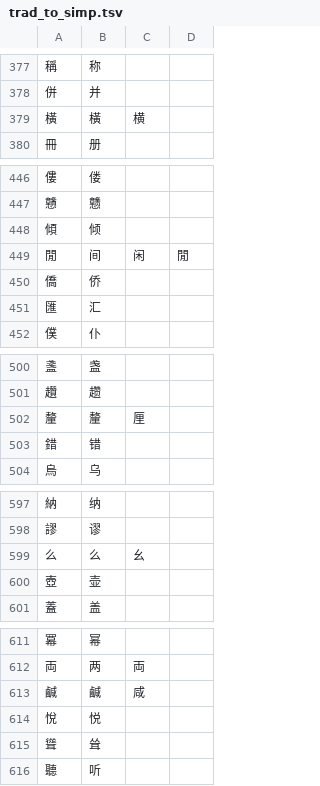
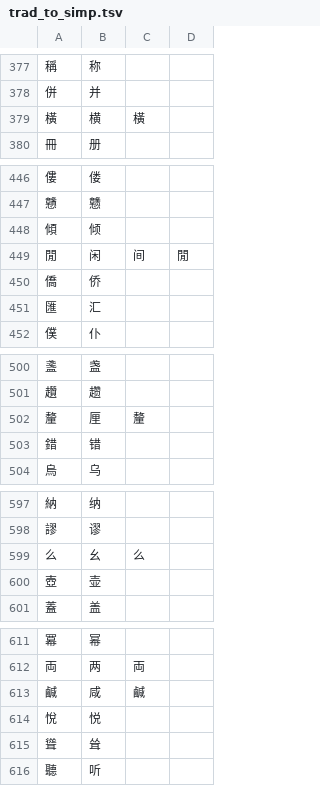
Before and after one commit to siikamiika/language-learning, a TSV file: chinese/cantonese/canto_parser/trad_to_simp.tsv, drawn as a sheet; only a part is shown, gaps mark what is left out; the diff covers the shown part only.

```diff
--- a/chinese/cantonese/canto_parser/trad_to_simp.tsv
+++ b/chinese/cantonese/canto_parser/trad_to_simp.tsv
@@ -378,3 +378,3 @@
 併	并
-橫	橫	横
+橫	横	橫
 冊	册
@@ -448,3 +448,3 @@
 傾	倾
-閒	间	闲	閒
+閒	闲	间	閒
 僑	侨
@@ -501,3 +501,3 @@
 趲	趱
-釐	釐	厘
+釐	厘	釐
 錯	错
@@ -598,3 +598,3 @@
 謬	谬
-么	么	幺
+么	幺	么
 壺	壶
@@ -612,3 +612,3 @@
 両	两	両
-鹹	鹹	咸
+鹹	咸	鹹
 悅	悦
```
Also changed, not shown: 11 added rows and 55 edited cells elsewhere in this file, chinese/cantonese/canto_parser/simp_to_trad.tsv, 6 other files.
